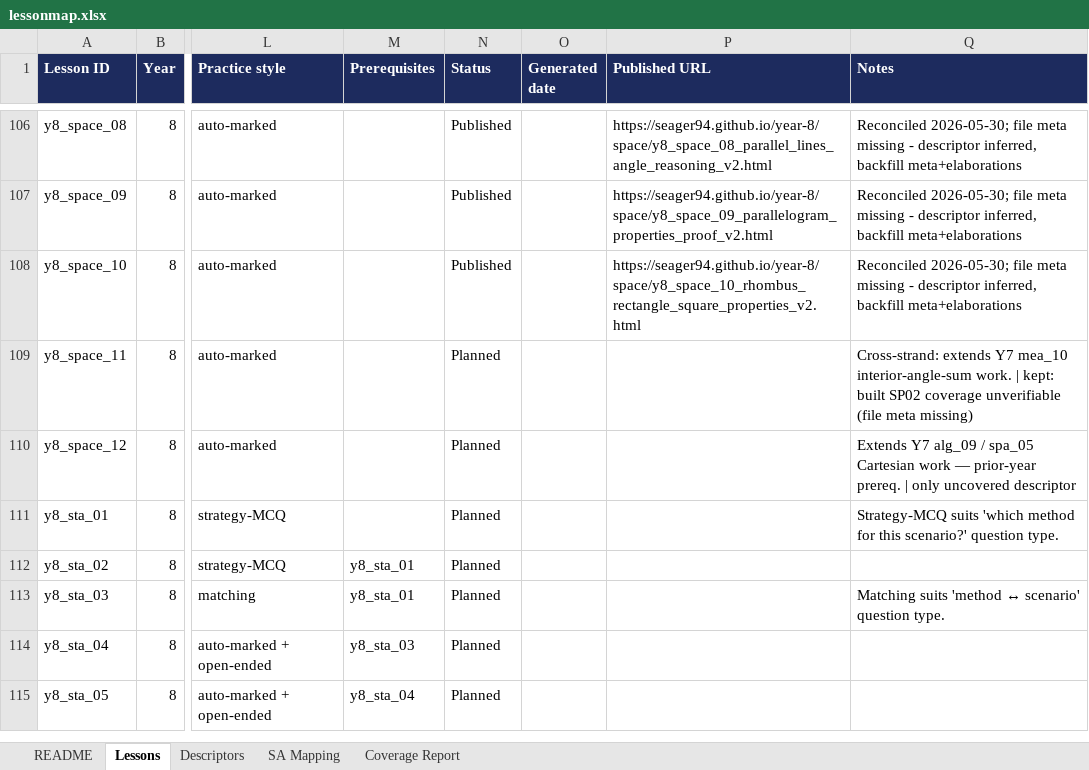
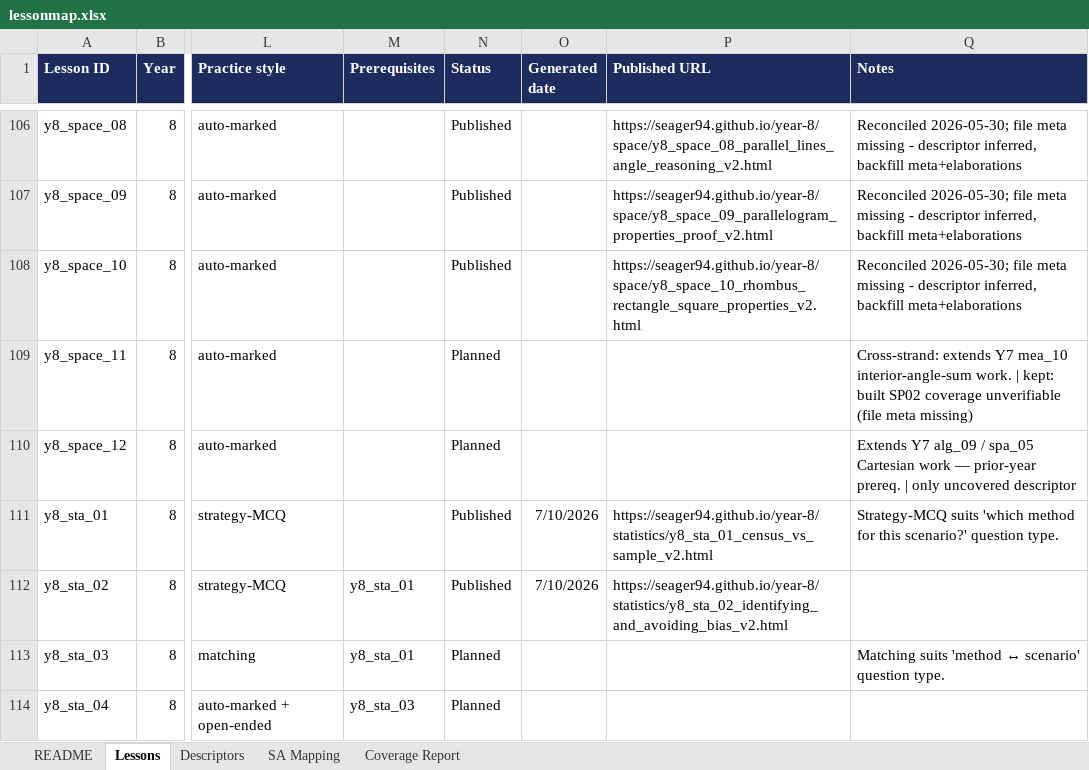
Before and after one commit to seager94/seager94.github.io, an Excel workbook: lessonmap.xlsx, sheet Lessons, drawn as a sheet; only a part is shown, gaps mark what is left out; the shorter side is filled out with more unchanged rows; values as stored, in another font and other column widths than the file's, no borders; conditional formats not drawn; the diff names each change by its address in the sheet, - before the commit and + after, or states it on an @@ line.

Commit message:
Flip y8_sta_01-02 map rows to Published

```diff
--- a/lessonmap.xlsx (sheet Lessons)
+++ b/lessonmap.xlsx (sheet Lessons)
-N111:N112 (Status): Planned
+N111:N112 (Status): Published
-O111:O112 (Generated date): (empty)
+O111:O112 (Generated date): 7/10/2026
-P111 (Published URL): (empty)
+P111 (Published URL): https://seager94.github.io/year-8/statistics/y8_sta_01_census_vs_sample_v2.html
-P112 (Published URL): (empty)
+P112 (Published URL): https://seager94.github.io/year-8/statistics/y8_sta_02_identifying_and_avoiding_bias_v2.html
```
Also changed, not shown: sheet Coverage Report.
